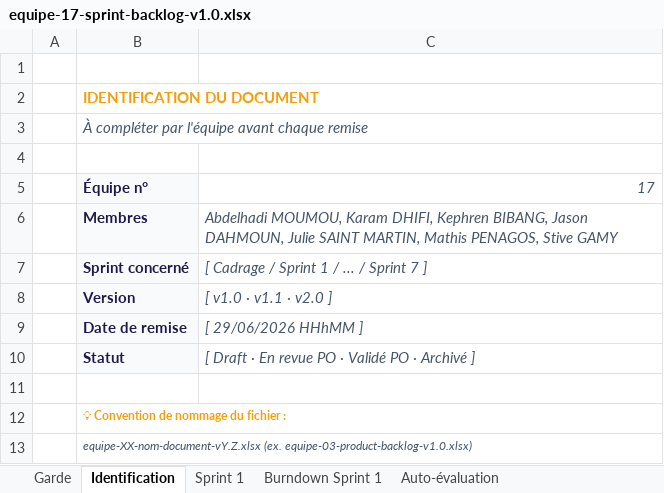
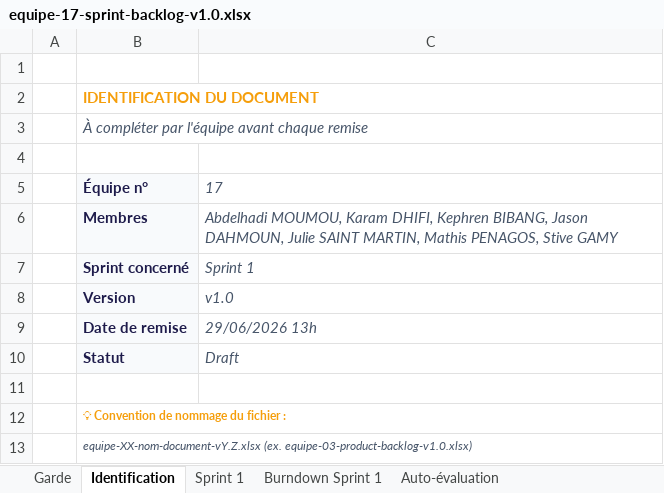
Before and after one commit to a-moumou/APOCAL-IPSSI_GROUPE_17, an Excel workbook: docs/cadrage/equipe-17-sprint-backlog-v1.0.xlsx, sheet Identification, drawn as a sheet; values as stored, in another font and other column widths than the file's, no borders; the diff names each change by its address in the sheet, - before the commit and + after, or states it on an @@ line.

Commit message:
fix sprint backlog

```diff
--- a/docs/cadrage/equipe-17-sprint-backlog-v1.0.xlsx (sheet Identification)
+++ b/docs/cadrage/equipe-17-sprint-backlog-v1.0.xlsx (sheet Identification)
-C5 alignment: right
+C5 alignment: left
-C7: [ Cadrage / Sprint 1 / ... / Sprint 7 ]
+C7: Sprint 1
-C8: [ v1.0 · v1.1 · v2.0 ]
+C8: v1.0
-C9: [ 29/06/2026 HHhMM ]
+C9: 29/06/2026 13h
-C10: [ Draft · En revue PO · Validé PO · Archivé ]
+C10: Draft
```
Also changed, not shown: sheet Sprint 1, sheet Burndown Sprint 1, sheet Auto-évaluation, charts or pictures.
